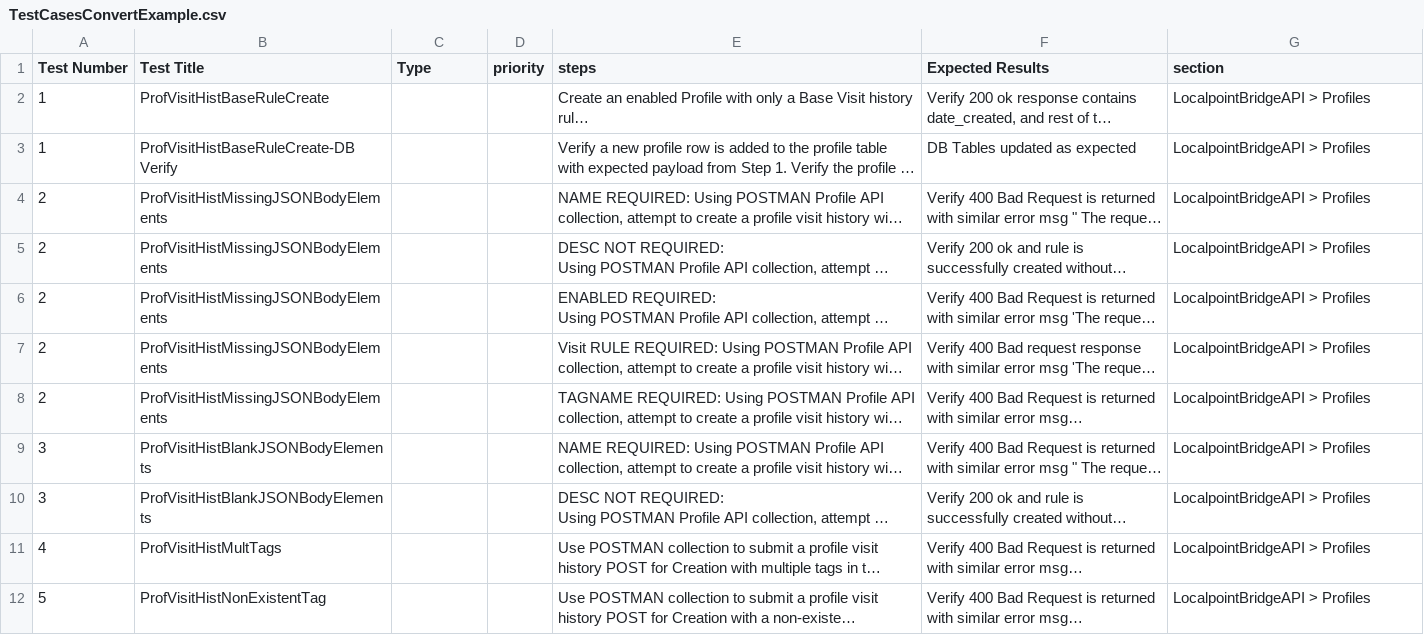
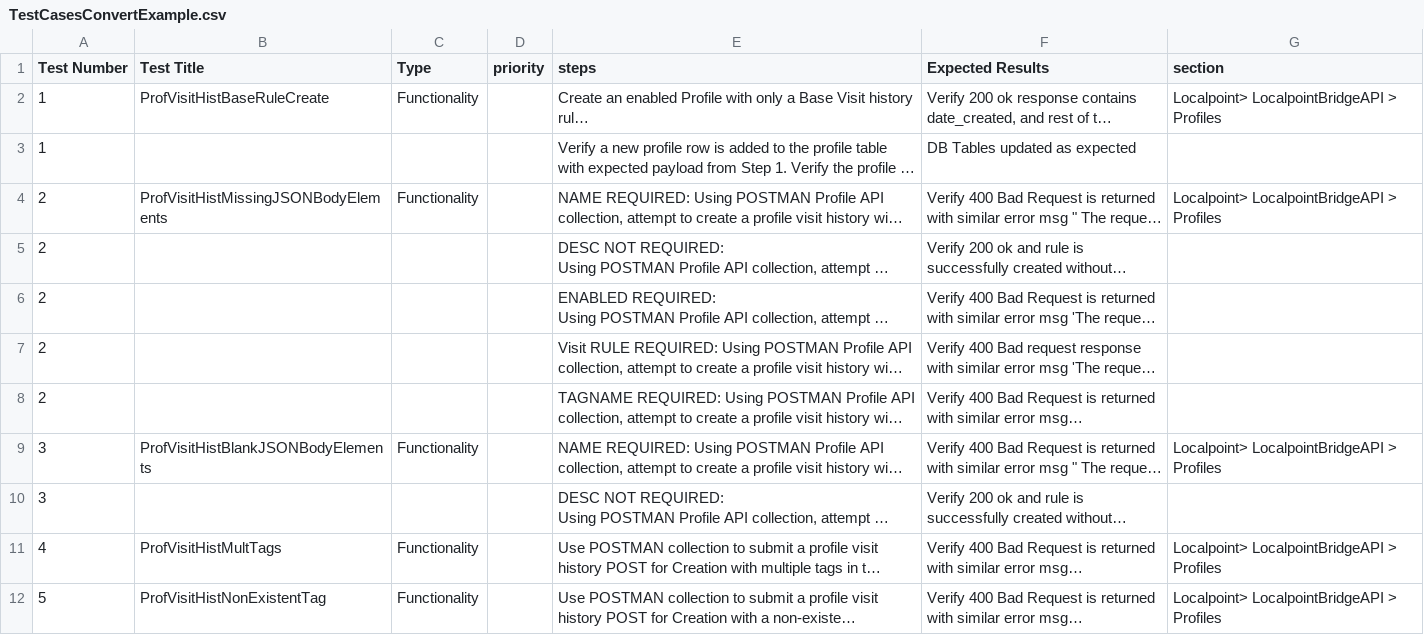
Before and after one commit to mshate123/TestRailCode, a CSV file: TestCasesConvertExample.csv, drawn as a sheet; long unchanged cells end in …; the diff names each change by its address in the sheet, - before the commit and + after, or states it on an @@ line.

Commit message:
tweeked lp sample test cases

```diff
--- a/TestCasesConvertExample.csv
+++ b/TestCasesConvertExample.csv
-C2 (Type): (empty)
+C2 (Type): Functionality
-G2 (section): LocalpointBridgeAPI > Profiles
+G2 (section): Localpoint> LocalpointBridgeAPI > Profiles
-B3 (Test Title): ProfVisitHistBaseRuleCreate-DB Verify
+B3 (Test Title): (empty)
-G3 (section): LocalpointBridgeAPI > Profiles
+G3 (section): (empty)
-C4 (Type): (empty)
+C4 (Type): Functionality
-G4 (section): LocalpointBridgeAPI > Profiles
+G4 (section): Localpoint> LocalpointBridgeAPI > Profiles
-B5:B8 (Test Title): ProfVisitHistMissingJSONBodyElements
+B5:B8 (Test Title): (empty)
-G5:G8 (section): LocalpointBridgeAPI > Profiles
+G5:G8 (section): (empty)
-C9 (Type): (empty)
+C9 (Type): Functionality
-G9 (section): LocalpointBridgeAPI > Profiles
+G9 (section): Localpoint> LocalpointBridgeAPI > Profiles
-B10 (Test Title): ProfVisitHistBlankJSONBodyElements
+B10 (Test Title): (empty)
-G10 (section): LocalpointBridgeAPI > Profiles
+G10 (section): (empty)
-C11:C12 (Type): (empty)
+C11:C12 (Type): Functionality
-G11:G12 (section): LocalpointBridgeAPI > Profiles
+G11:G12 (section): Localpoint> LocalpointBridgeAPI > Profiles
```
